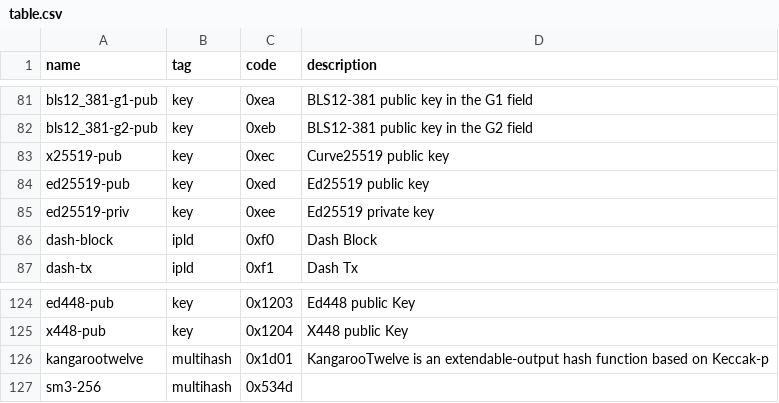
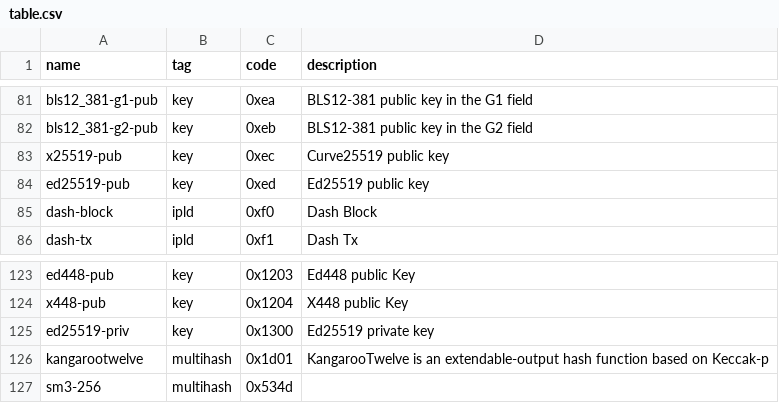
Before and after one commit to multiformats/multicodec, a CSV file: table.csv, drawn as a sheet; only a part is shown, gaps mark what is left out.

Commit message:
Move ed25519-priv to 0x1300

```diff
--- a/table.csv
+++ b/table.csv
@@ -84,3 +84,2 @@ x25519-pub,                     key,            0xec,           Curve25519 publi
 ed25519-pub,                    key,            0xed,           Ed25519 public key
-ed25519-priv,                   key,            0xee,           Ed25519 private key
 dash-block,                     ipld,           0xf0,           Dash Block
@@ -125,2 +124,3 @@ ed448-pub,                      key,            0x1203,         Ed448 public Key
 x448-pub,                       key,            0x1204,         X448 public Key
+ed25519-priv,                   key,            0x1300,         Ed25519 private key
 kangarootwelve,                 multihash,      0x1d01,         KangarooTwelve is an extendable-output hash function based on Keccak-p
```
